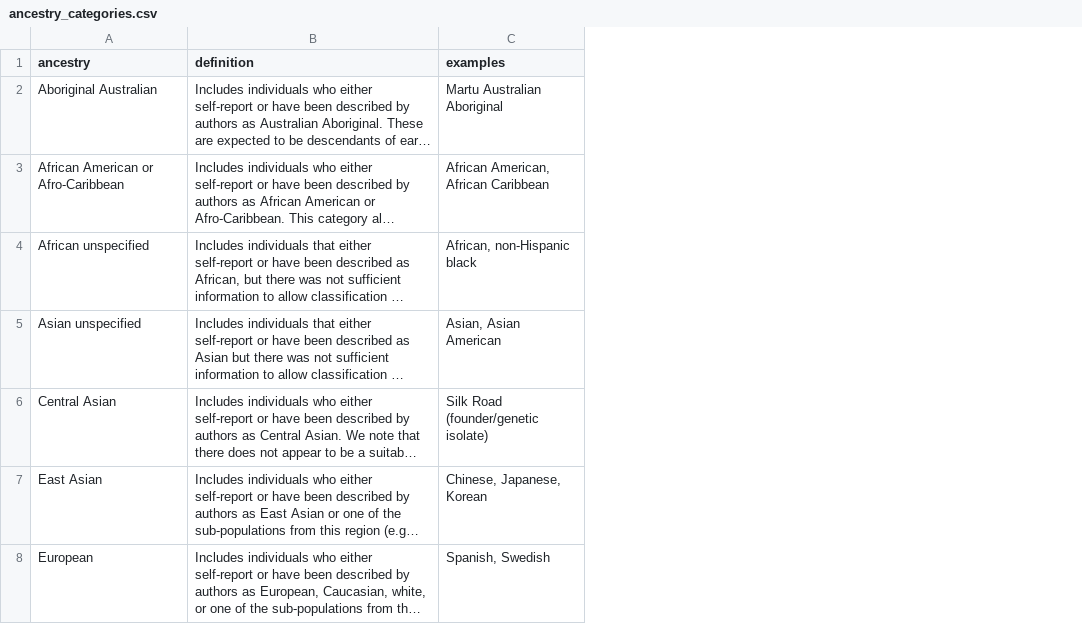
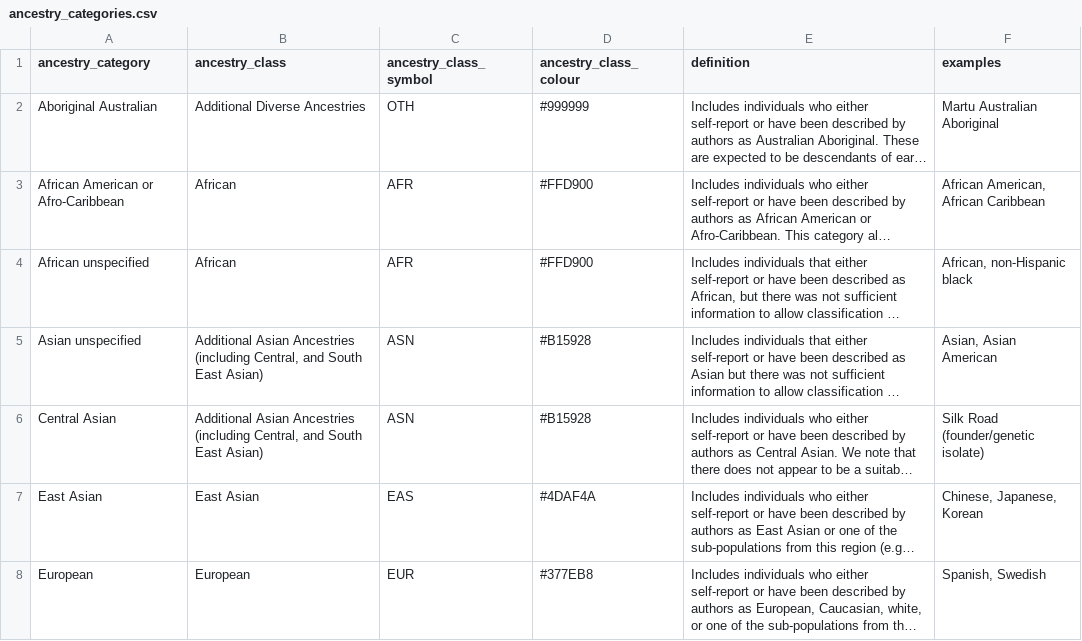
Before and after one commit to maialab/quincunx, a CSV file: data-raw/ancestry_categories.csv, drawn as a sheet; only a part is shown; long unchanged cells end in …; the diff covers the shown part only; the diff names each change by its address in the sheet, - before the commit and + after, or states it on an @@ line.

Commit message:
cleaned up ancestry related functions

```diff
--- a/data-raw/ancestry_categories.csv
+++ b/data-raw/ancestry_categories.csv
+column B (ancestry_class), rows 2-8: Additional Diverse Ancestries | African | African | Additional Asian Ancestries (including Central, and South East Asian) | Additional Asian Ancestries (including Central, and South East Asian) | East Asian | European
+column C (ancestry_class_symbol), rows 2-8: OTH | AFR | AFR | ASN | ASN | EAS | EUR
+column D (ancestry_class_colour), rows 2-8: #999999 | #FFD900 | #FFD900 | #B15928 | #B15928 | #4DAF4A | #377EB8
-A1: ancestry
+A1: ancestry_category
```
Also changed, not shown: 2 added rows and 3 edited cells elsewhere in this file, 10 other files.
